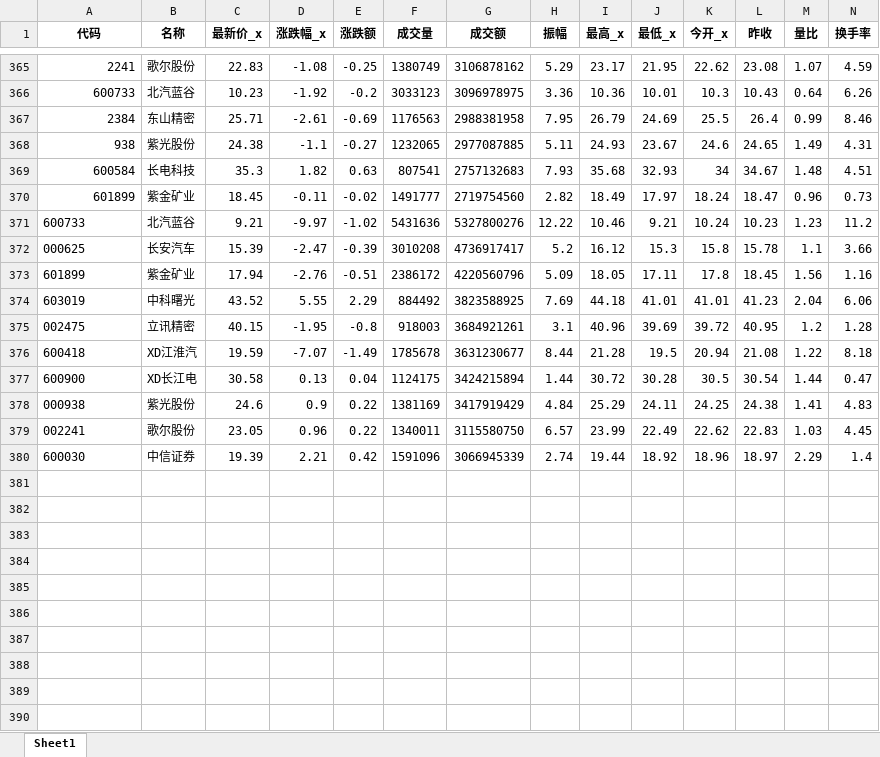
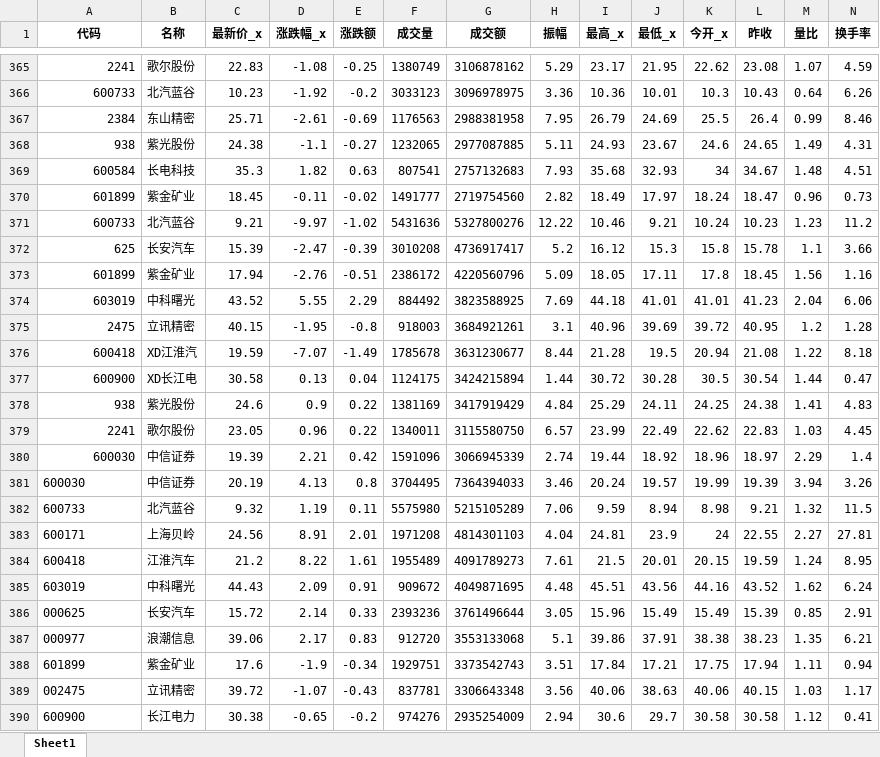
Before and after one commit to millionPan/toptenwork, an Excel workbook: dailymarket/dailymarketmerge.xlsx, sheet Sheet1, drawn as a sheet; only a part is shown, gaps mark what is left out; values as stored, in another font and other column widths than the file's, no borders; rows hold the shown columns only; the diff names each change by its address in the sheet, - before the commit and + after, or states it on an @@ line.

Commit message:
20240723 daily_update!

```diff
--- a/dailymarket/dailymarketmerge.xlsx (sheet Sheet1)
+++ b/dailymarket/dailymarketmerge.xlsx (sheet Sheet1)
-A371 alignment: left
+A371 alignment: right
-A372 (代码): 000625
+A372 (代码): 625
-A373:A374 alignment: left
+A373:A374 alignment: right
-A375 (代码): 002475
+A375 (代码): 2475
-A376:A377 alignment: left
+A376:A377 alignment: right
-A378 (代码): 000938
+A378 (代码): 938
-A379 (代码): 002241
+A379 (代码): 2241
-A380 alignment: left
+A380 alignment: right
+row 381: 600030 | 中信证券 | 20.19 | 4.13 | 0.8 | 3704495 | 7364394033 | 3.46 | 20.24 | 19.57 | 19.99 | 19.39 | 3.94 | 3.26
+row 382: 600733 | 北汽蓝谷 | 9.32 | 1.19 | 0.11 | 5575980 | 5215105289 | 7.06 | 9.59 | 8.94 | 8.98 | 9.21 | 1.32 | 11.5
+row 383: 600171 | 上海贝岭 | 24.56 | 8.91 | 2.01 | 1971208 | 4814301103 | 4.04 | 24.81 | 23.9 | 24 | 22.55 | 2.27 | 27.81
+row 384: 600418 | 江淮汽车 | 21.2 | 8.22 | 1.61 | 1955489 | 4091789273 | 7.61 | 21.5 | 20.01 | 20.15 | 19.59 | 1.24 | 8.95
+row 385: 603019 | 中科曙光 | 44.43 | 2.09 | 0.91 | 909672 | 4049871695 | 4.48 | 45.51 | 43.56 | 44.16 | 43.52 | 1.62 | 6.24
+row 386: 000625 | 长安汽车 | 15.72 | 2.14 | 0.33 | 2393236 | 3761496644 | 3.05 | 15.96 | 15.49 | 15.49 | 15.39 | 0.85 | 2.91
+row 387: 000977 | 浪潮信息 | 39.06 | 2.17 | 0.83 | 912720 | 3553133068 | 5.1 | 39.86 | 37.91 | 38.38 | 38.23 | 1.35 | 6.21
+row 388: 601899 | 紫金矿业 | 17.6 | -1.9 | -0.34 | 1929751 | 3373542743 | 3.51 | 17.84 | 17.21 | 17.75 | 17.94 | 1.11 | 0.94
+row 389: 002475 | 立讯精密 | 39.72 | -1.07 | -0.43 | 837781 | 3306643348 | 3.56 | 40.06 | 38.63 | 40.06 | 40.15 | 1.03 | 1.17
+row 390: 600900 | 长江电力 | 30.38 | -0.65 | -0.2 | 974276 | 2935254009 | 2.94 | 30.6 | 29.7 | 30.58 | 30.58 | 1.12 | 0.41
```
Also changed, not shown: stock_info.xlsx, 1 other file.
